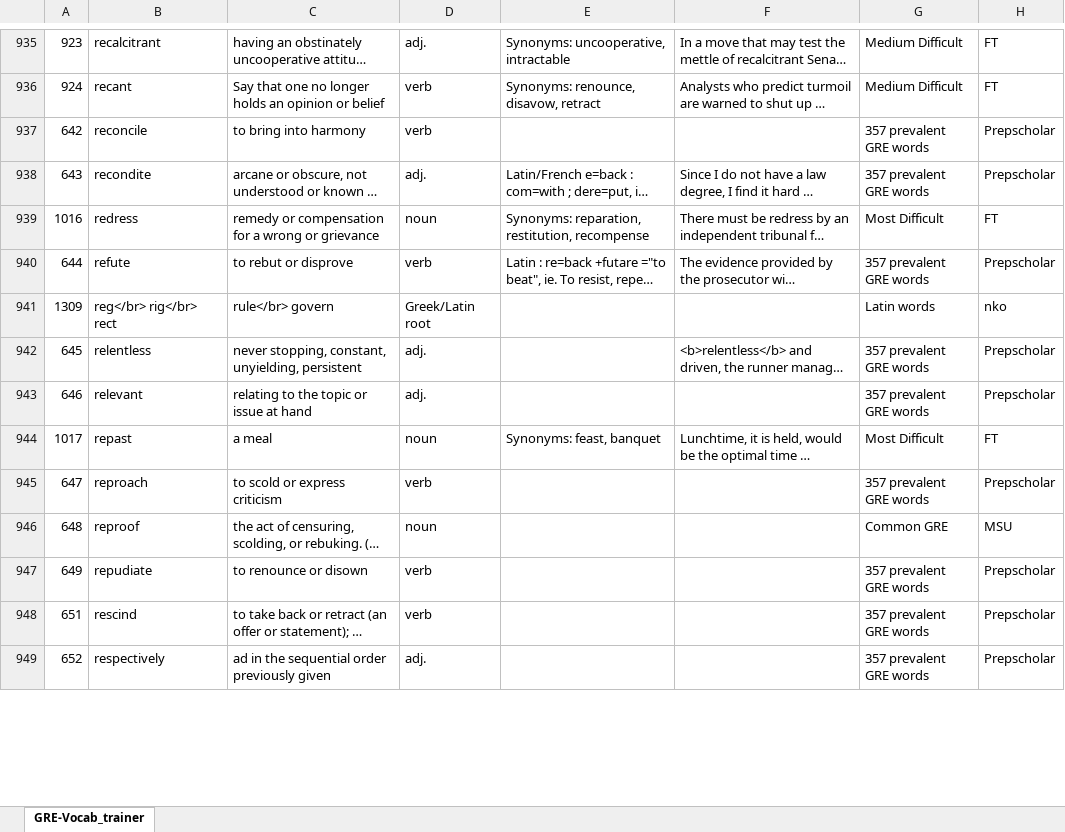
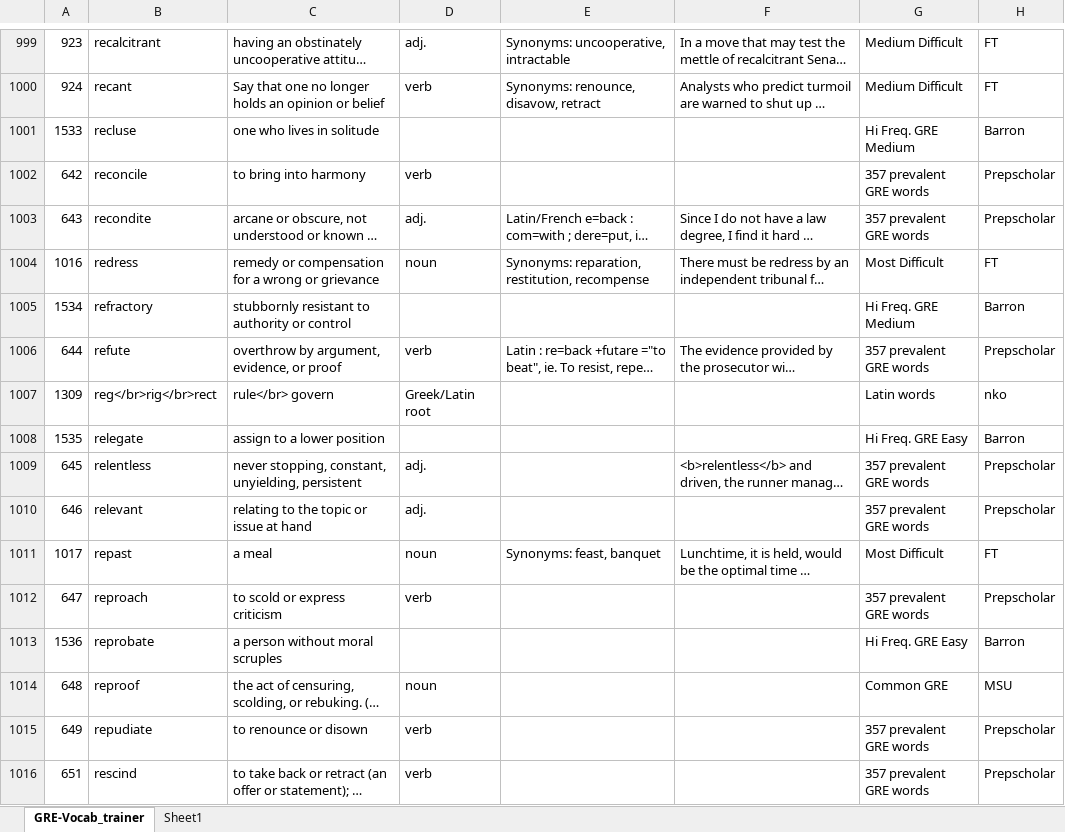
Before and after one commit to AlexBocken/GRE, an Excel workbook: GRE-Vocab_trainer.xlsx, sheet GRE-Vocab_trainer, drawn as a sheet; only a part is shown, gaps mark what is left out; the shorter side is filled out with more unchanged rows; long unchanged cells end in …; values as stored, in another font and other column widths than the file's, no borders; conditional formats and table styles not drawn; addresses are those after the commit; the diff covers the shown part only; the diff names each change by its address in the sheet, - before the commit and + after, or states it on an @@ line.

```diff
--- a/GRE-Vocab_trainer.xlsx (sheet GRE-Vocab_trainer)
+++ b/GRE-Vocab_trainer.xlsx (sheet GRE-Vocab_trainer)
+sheet tab: Sheet1
+row 1001: 1533 | recluse | one who lives in solitude |  |  |  | Hi Freq. GRE Medium | Barron
+row 1005: 1534 | refractory | stubbornly resistant to authority or control |  |  |  | Hi Freq. GRE Medium | Barron
-C1006: to rebut or disprove
+C1006: overthrow by argument, evidence, or proof
-B1007: reg</br> rig</br> rect
+B1007: reg</br>rig</br>rect
+row 1008: 1535 | relegate | assign to a lower position |  |  |  | Hi Freq. GRE Easy | Barron
+row 1013: 1536 | reprobate | a person without moral scruples |  |  |  | Hi Freq. GRE Easy | Barron
```
Also changed, not shown: 101 added rows, 16 removed rows, 3 moved rows and 137 edited cells elsewhere in this sheet, charts or pictures, 3 other files.
